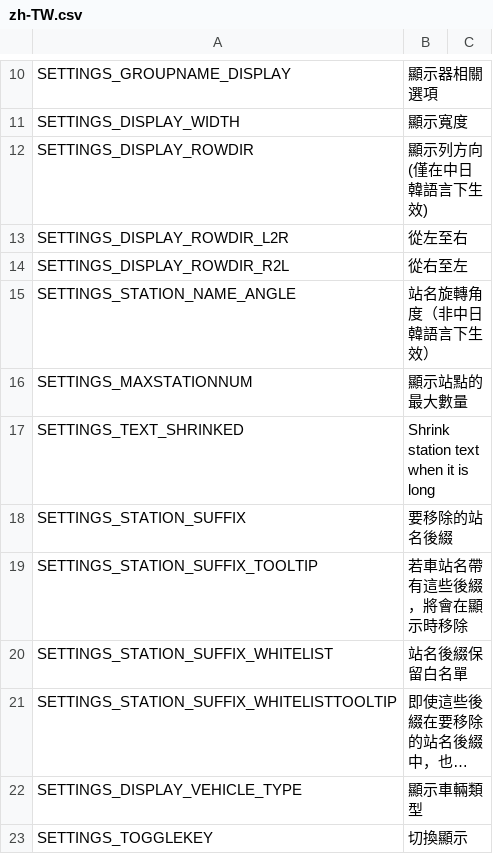
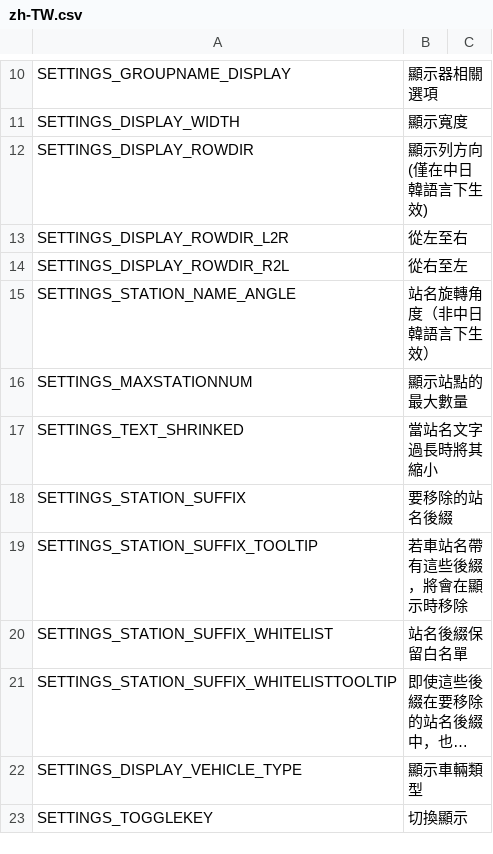
Before and after one commit to will258012/TrainDisplayUpdated, a CSV file: TrainDisplay/Translations/zh-TW.csv, drawn as a sheet; only a part is shown, gaps mark what is left out; long unchanged cells end in ….

Commit message:
New translations en-en.csv (Chinese Traditional)
[ci skip]

```diff
--- a/TrainDisplay/Translations/zh-TW.csv
+++ b/TrainDisplay/Translations/zh-TW.csv
@@ -16,3 +16,3 @@
 "SETTINGS_MAXSTATIONNUM","顯示站點的最大數量",""
-"SETTINGS_TEXT_SHRINKED","Shrink station text when it is long",""
+"SETTINGS_TEXT_SHRINKED","當站名文字過長時將其縮小",""
 "SETTINGS_STATION_SUFFIX","要移除的站名後綴",""
```
